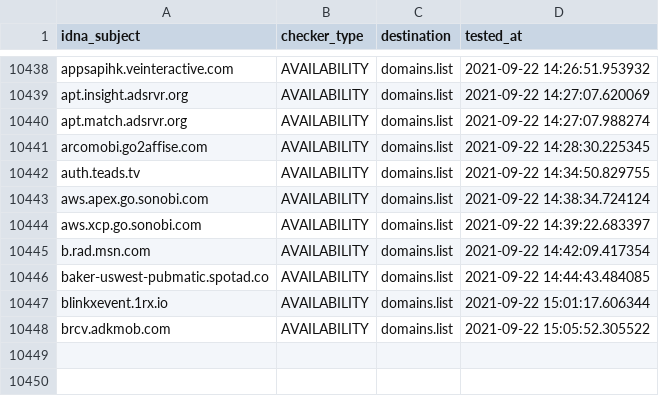
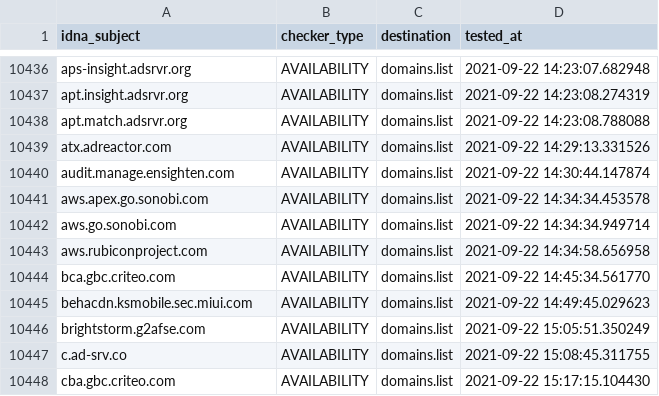
Before and after one commit to Ultimate-Hosts-Blacklist/anudeepND_blacklist_ad_server, a CSV file: .pyfunceble/inactive.csv, drawn as a sheet; only a part is shown, gaps mark what is left out; addresses are those after the commit; the diff covers the shown part only; the diff names each change by its address in the sheet, - before the commit and + after, or states it on an @@ line.

```diff
--- a/.pyfunceble/inactive.csv
+++ b/.pyfunceble/inactive.csv
-A10436 (idna_subject): appsapihk.veinteractive.com
+A10436 (idna_subject): aps-insight.adsrvr.org
-D10436 (tested_at): 2021-09-22 14:26:51.953932
+D10436 (tested_at): 2021-09-22 14:23:07.682948
-D10437 (tested_at): 2021-09-22 14:27:07.620069
+D10437 (tested_at): 2021-09-22 14:23:08.274319
-D10438 (tested_at): 2021-09-22 14:27:07.988274
+D10438 (tested_at): 2021-09-22 14:23:08.788088
-A10439 (idna_subject): arcomobi.go2affise.com
+A10439 (idna_subject): atx.adreactor.com
-D10439 (tested_at): 2021-09-22 14:28:30.225345
+D10439 (tested_at): 2021-09-22 14:29:13.331526
-A10440 (idna_subject): auth.teads.tv
+A10440 (idna_subject): audit.manage.ensighten.com
-D10440 (tested_at): 2021-09-22 14:34:50.829755
+D10440 (tested_at): 2021-09-22 14:30:44.147874
-D10441 (tested_at): 2021-09-22 14:38:34.724124
+D10441 (tested_at): 2021-09-22 14:34:34.453578
-A10442 (idna_subject): aws.xcp.go.sonobi.com
+A10442 (idna_subject): aws.go.sonobi.com
-D10442 (tested_at): 2021-09-22 14:39:22.683397
+D10442 (tested_at): 2021-09-22 14:34:34.949714
+row 10443: aws.rubiconproject.com | AVAILABILITY | domains.list | 2021-09-22 14:34:58.656958
-A10444 (idna_subject): b.rad.msn.com
+A10444 (idna_subject): bca.gbc.criteo.com
-D10444 (tested_at): 2021-09-22 14:42:09.417354
+D10444 (tested_at): 2021-09-22 14:45:34.561770
-A10445 (idna_subject): baker-uswest-pubmatic.spotad.co
+A10445 (idna_subject): behacdn.ksmobile.sec.miui.com
-D10445 (tested_at): 2021-09-22 14:44:43.484085
+D10445 (tested_at): 2021-09-22 14:49:45.029623
-A10446 (idna_subject): blinkxevent.1rx.io
+A10446 (idna_subject): brightstorm.g2afse.com
-D10446 (tested_at): 2021-09-22 15:01:17.606344
+D10446 (tested_at): 2021-09-22 15:05:51.350249
-A10447 (idna_subject): brcv.adkmob.com
+A10447 (idna_subject): c.ad-srv.co
-D10447 (tested_at): 2021-09-22 15:05:52.305522
+D10447 (tested_at): 2021-09-22 15:08:45.311755
+row 10448: cba.gbc.criteo.com | AVAILABILITY | domains.list | 2021-09-22 15:17:15.104430
```
Also changed, not shown: 5 added rows, 7 removed rows and 19 edited cells elsewhere in this file, 12 other files.
